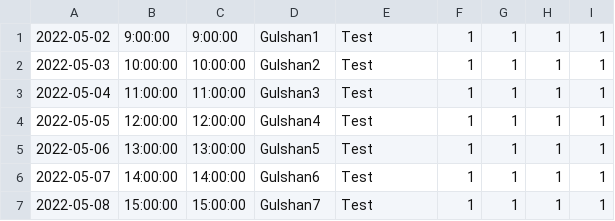
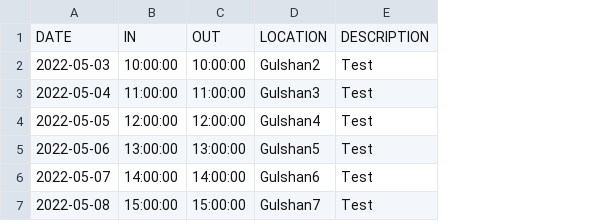
Before and after one commit to dev-cmt/gulf_erp, a CSV file: public/attendance.csv, drawn as a sheet; removed rows and columns are numbered as before the commit, all else as after; the diff names each change by its address in the sheet, - before the commit and + after, or states it on an @@ line.

```diff
--- a/public/attendance.csv
+++ b/public/attendance.csv
-column F, rows 2-7: all 1
-column G, rows 2-7: all 1
-column H, rows 2-7: all 1
-column I, rows 2-7: all 1
-row 1: 2022-05-02 | 9:00:00 | 9:00:00 | Gulshan1 | Test | 1 | 1 | 1 | 1
+row 1: DATE | IN | OUT | LOCATION | DESCRIPTION
```
Also changed, not shown: 21 other files.
